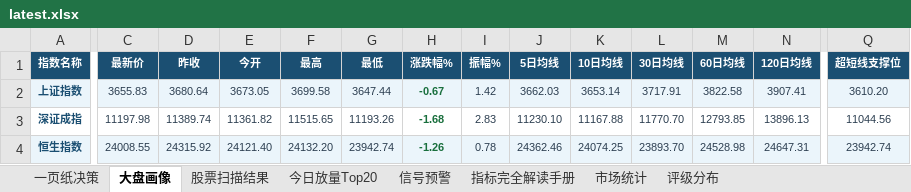
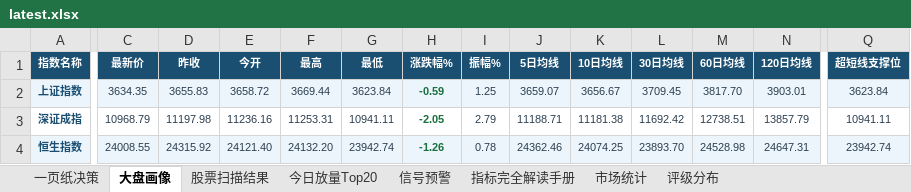
Before and after one commit to gaoyouxiaochao/stock-scanner-v79, an Excel workbook: results/latest.xlsx, sheet 大盘画像, drawn as a sheet; only a part is shown, gaps mark what is left out; values as stored, in another font and other column widths than the file's, no borders; the diff covers the shown part only; the diff names each change by its address in the sheet, - before the commit and + after, or states it on an @@ line.

```diff
--- a/results/latest.xlsx (sheet 大盘画像)
+++ b/results/latest.xlsx (sheet 大盘画像)
-C2 (最新价): 3655.83
+C2 (最新价): 3634.35
-D2 (昨收): 3680.64
+D2 (昨收): 3655.83
-E2 (今开): 3673.05
+E2 (今开): 3658.72
-F2 (最高): 3699.58
+F2 (最高): 3669.44
-G2 (最低): 3647.44
+G2 (最低): 3623.84
-H2 (涨跌幅%): -0.67
+H2 (涨跌幅%): -0.59
-I2 (振幅%): 1.42
+I2 (振幅%): 1.25
-J2 (5日均线): 3662.03
+J2 (5日均线): 3659.07
-K2 (10日均线): 3653.14
+K2 (10日均线): 3656.67
-L2 (30日均线): 3717.91
+L2 (30日均线): 3709.45
-M2 (60日均线): 3822.58
+M2 (60日均线): 3817.70
-N2 (120日均线): 3907.41
+N2 (120日均线): 3903.01
-Q2 (超短线支撑位): 3610.20
+Q2 (超短线支撑位): 3623.84
-C3 (最新价): 11197.98
+C3 (最新价): 10968.79
-D3 (昨收): 11389.74
+D3 (昨收): 11197.98
-E3 (今开): 11361.82
+E3 (今开): 11236.16
-F3 (最高): 11515.65
+F3 (最高): 11253.31
-G3 (最低): 11193.26
+G3 (最低): 10941.11
-H3 (涨跌幅%): -1.68
+H3 (涨跌幅%): -2.05
-I3 (振幅%): 2.83
+I3 (振幅%): 2.79
-J3 (5日均线): 11230.10
+J3 (5日均线): 11188.71
-K3 (10日均线): 11167.88
+K3 (10日均线): 11181.38
-L3 (30日均线): 11770.70
+L3 (30日均线): 11692.42
-M3 (60日均线): 12793.85
+M3 (60日均线): 12738.51
-N3 (120日均线): 13896.13
+N3 (120日均线): 13857.79
-Q3 (超短线支撑位): 11044.56
+Q3 (超短线支撑位): 10941.11
```
Also changed, not shown: 1 edited cell elsewhere in this sheet, sheet 股票扫描结果, sheet 一页纸决策, sheet 今日放量Top20, sheet 信号预警, sheet 评级分布, 1 other file.
